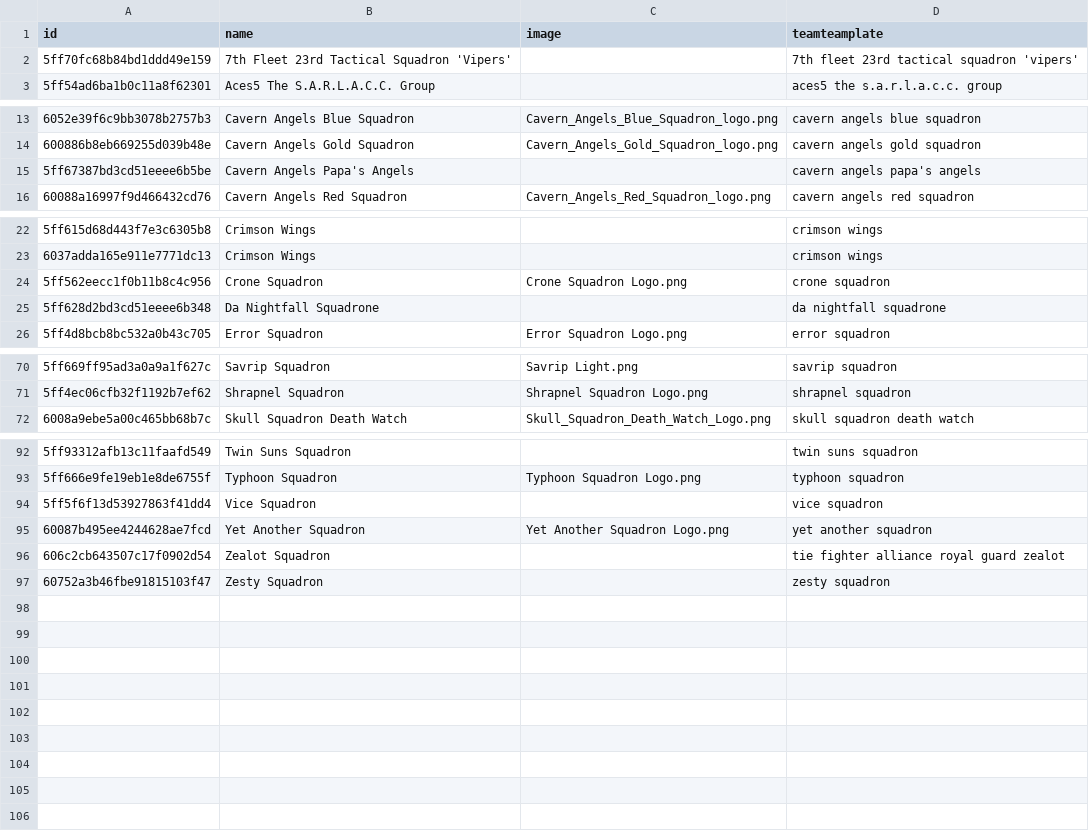
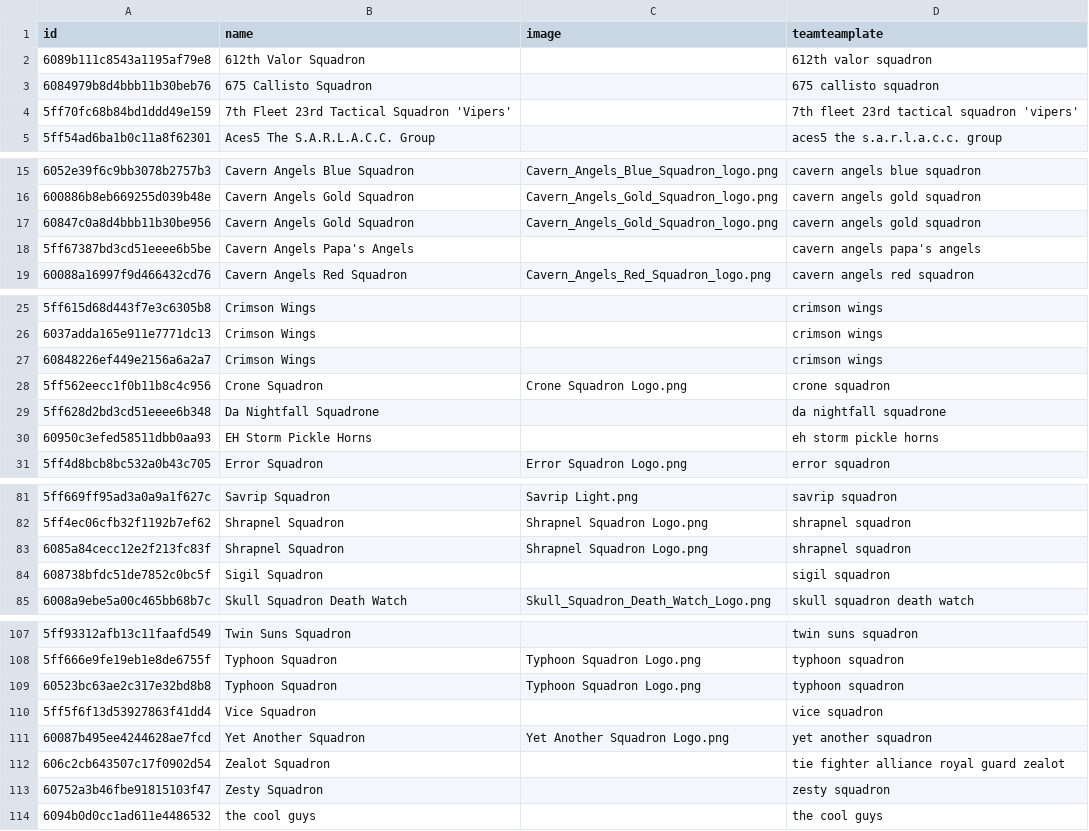
Before and after one commit to moff-wildfire/sws-battlefy, a CSV file: battlefy-wiki-teams.csv, drawn as a sheet; only a part is shown, gaps mark what is left out; the diff covers the shown part only.

```diff
--- a/battlefy-wiki-teams.csv
+++ b/battlefy-wiki-teams.csv
@@ -1,2 +1,4 @@
 id,name,image,teamteamplate
+6089b111c8543a1195af79e8,612th Valor Squadron,,612th valor squadron
+6084979b8d4bbb11b30beb76,675 Callisto Squadron,,675 callisto squadron
 5ff70fc68b84bd1ddd49e159,7th Fleet 23rd Tactical Squadron 'Vipers',,7th fleet 23rd tactical squadron 'vipers'
@@ -14,2 +16,3 @@ id,name,image,teamteamplate
 600886b8eb669255d039b48e,Cavern Angels Gold Squadron,Cavern_Angels_Gold_Squadron_logo.png,cavern angels gold squadron
+60847c0a8d4bbb11b30be956,Cavern Angels Gold Squadron,Cavern_Angels_Gold_Squadron_logo.png,cavern angels gold squadron
 5ff67387bd3cd51eeee6b5be,Cavern Angels Papa's Angels,,cavern angels papa's angels
@@ -23,4 +26,6 @@ id,name,image,teamteamplate
 6037adda165e911e7771dc13,Crimson Wings,,crimson wings
+60848226ef449e2156a6a2a7,Crimson Wings,,crimson wings
 5ff562eecc1f0b11b8c4c956,Crone Squadron,Crone Squadron Logo.png,crone squadron
 5ff628d2bd3cd51eeee6b348,Da Nightfall Squadrone,,da nightfall squadrone
+60950c3efed58511dbb0aa93,EH Storm Pickle Horns,,eh storm pickle horns
 5ff4d8bcb8bc532a0b43c705,Error Squadron,Error Squadron Logo.png,error squadron
@@ -71,2 +82,4 @@ id,name,image,teamteamplate
 5ff4ec06cfb32f1192b7ef62,Shrapnel Squadron,Shrapnel Squadron Logo.png,shrapnel squadron
+6085a84cecc12e2f213fc83f,Shrapnel Squadron,Shrapnel Squadron Logo.png,shrapnel squadron
+608738bfdc51de7852c0bc5f,Sigil Squadron,,sigil squadron
 6008a9ebe5a00c465bb68b7c,Skull Squadron Death Watch,Skull_Squadron_Death_Watch_Logo.png,skull squadron death watch
@@ -93,2 +108,3 @@ id,name,image,teamteamplate
 5ff666e9fe19eb1e8de6755f,Typhoon Squadron,Typhoon Squadron Logo.png,typhoon squadron
+60523bc63ae2c317e32bd8b8,Typhoon Squadron,Typhoon Squadron Logo.png,typhoon squadron
 5ff5f6f13d53927863f41dd4,Vice Squadron,,vice squadron
@@ -97 +113,2 @@ id,name,image,teamteamplate
 60752a3b46fbe91815103f47,Zesty Squadron,,zesty squadron
+6094b0d0cc1ad611e4486532,the cool guys,,the cool guys
```
Also changed, not shown: 8 added rows elsewhere in this file, battlefy-wiki-players.csv.
